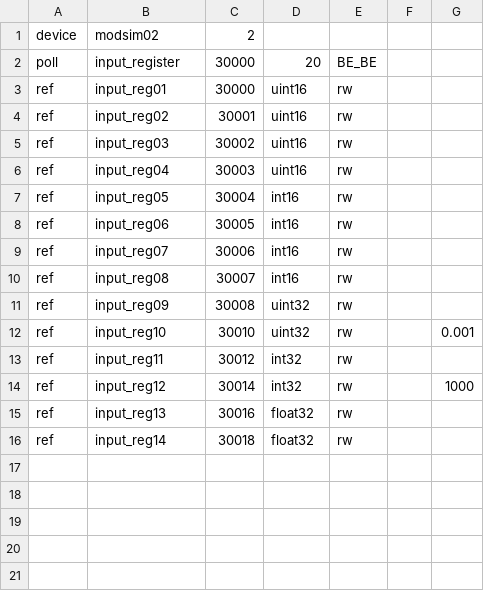
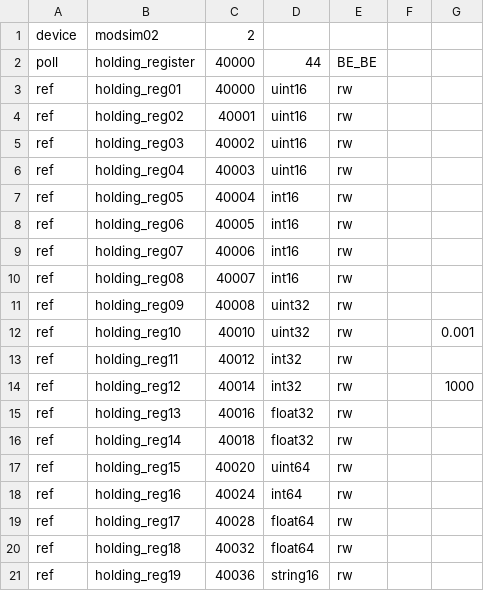
Before and after one commit to gavinying/modpoll, a CSV file: examples/modsim2.csv, drawn as a sheet.

Commit message:
chore: Update modsim config to include more data types

```diff
--- a/examples/modsim2.csv
+++ b/examples/modsim2.csv
@@ -1,16 +1,21 @@
 device,modsim02,2,,
-poll,input_register,30000,20,BE_BE
-ref,input_reg01,30000,uint16,rw
-ref,input_reg02,30001,uint16,rw
-ref,input_reg03,30002,uint16,rw
-ref,input_reg04,30003,uint16,rw
-ref,input_reg05,30004,int16,rw
-ref,input_reg06,30005,int16,rw
-ref,input_reg07,30006,int16,rw
-ref,input_reg08,30007,int16,rw
-ref,input_reg09,30008,uint32,rw
-ref,input_reg10,30010,uint32,rw,,0.001
-ref,input_reg11,30012,int32,rw
-ref,input_reg12,30014,int32,rw,,1000
-ref,input_reg13,30016,float32,rw
-ref,input_reg14,30018,float32,rw
+poll,holding_register,40000,44,BE_BE
+ref,holding_reg01,40000,uint16,rw
+ref,holding_reg02,40001,uint16,rw
+ref,holding_reg03,40002,uint16,rw
+ref,holding_reg04,40003,uint16,rw
+ref,holding_reg05,40004,int16,rw
+ref,holding_reg06,40005,int16,rw
+ref,holding_reg07,40006,int16,rw
+ref,holding_reg08,40007,int16,rw
+ref,holding_reg09,40008,uint32,rw
+ref,holding_reg10,40010,uint32,rw,,0.001
+ref,holding_reg11,40012,int32,rw
+ref,holding_reg12,40014,int32,rw,,1000
+ref,holding_reg13,40016,float32,rw
+ref,holding_reg14,40018,float32,rw
+ref,holding_reg15,40020,uint64,rw
+ref,holding_reg16,40024,int64,rw
+ref,holding_reg17,40028,float64,rw
+ref,holding_reg18,40032,float64,rw
+ref,holding_reg19,40036,string16,rw
```
Also changed, not shown: examples/modsim.csv, 1 other file.
